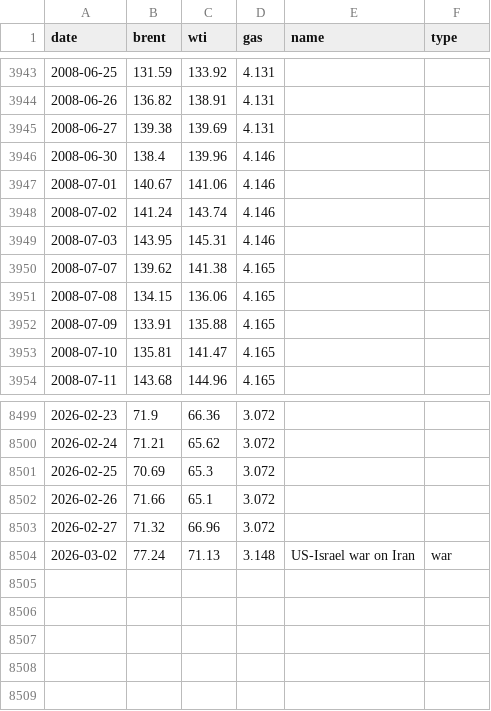
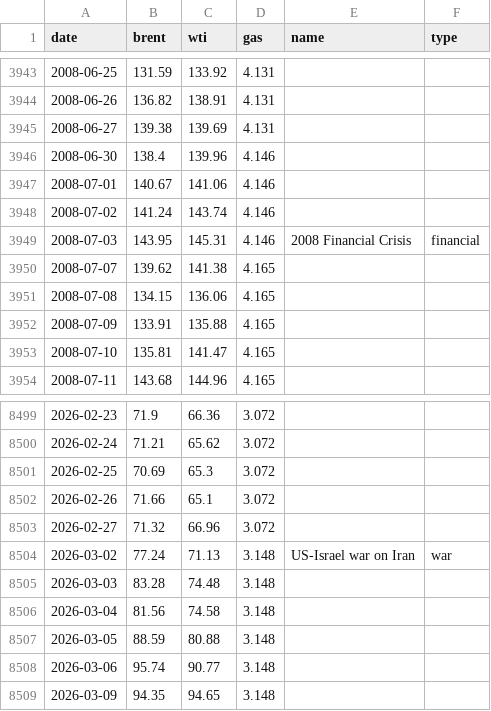
Before and after one commit to rangywulf/shock_and_price, a CSV file: outputs/master_prices.csv, drawn as a sheet; only a part is shown, gaps mark what is left out.

Commit message:
updated csv data files with current pricing and adjusted graphs accordingly

```diff
--- a/outputs/master_prices.csv
+++ b/outputs/master_prices.csv
@@ -3948,3 +3948,3 @@ date,brent,wti,gas,name,type
 2008-07-02,141.24,143.74,4.146,,
-2008-07-03,143.95,145.31,4.146,,
+2008-07-03,143.95,145.31,4.146,2008 Financial Crisis,financial
 2008-07-07,139.62,141.38,4.165,,
@@ -8504 +8504,6 @@ date,brent,wti,gas,name,type
 2026-03-02,77.24,71.13,3.148,US-Israel war on Iran,war
+2026-03-03,83.28,74.48,3.148,,
+2026-03-04,81.56,74.58,3.148,,
+2026-03-05,88.59,80.88,3.148,,
+2026-03-06,95.74,90.77,3.148,,
+2026-03-09,94.35,94.65,3.148,,
```
Also changed, not shown: 4 other files.
